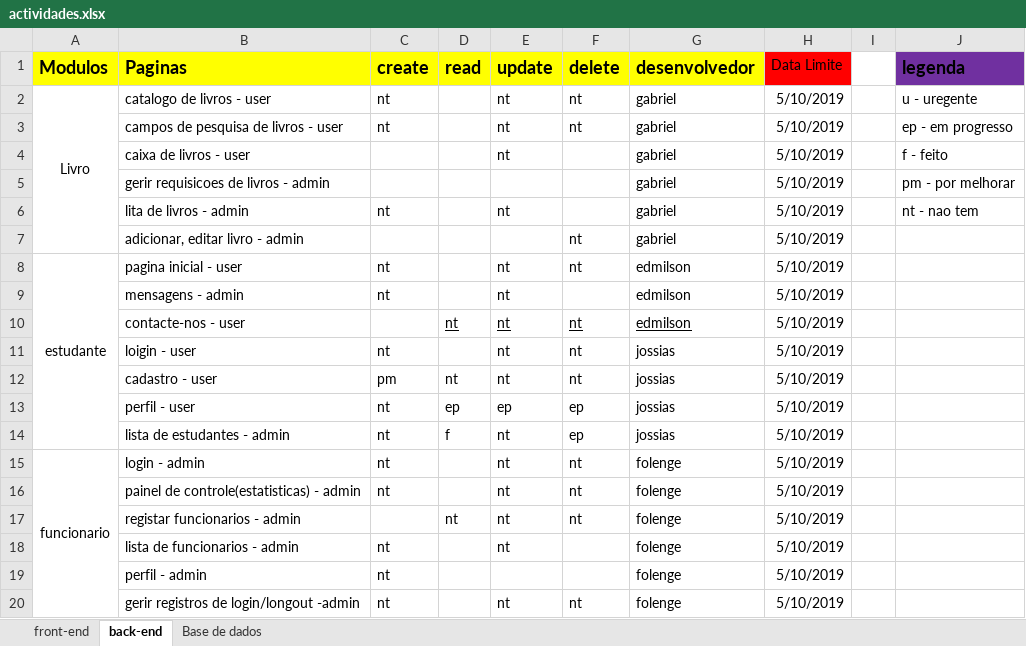
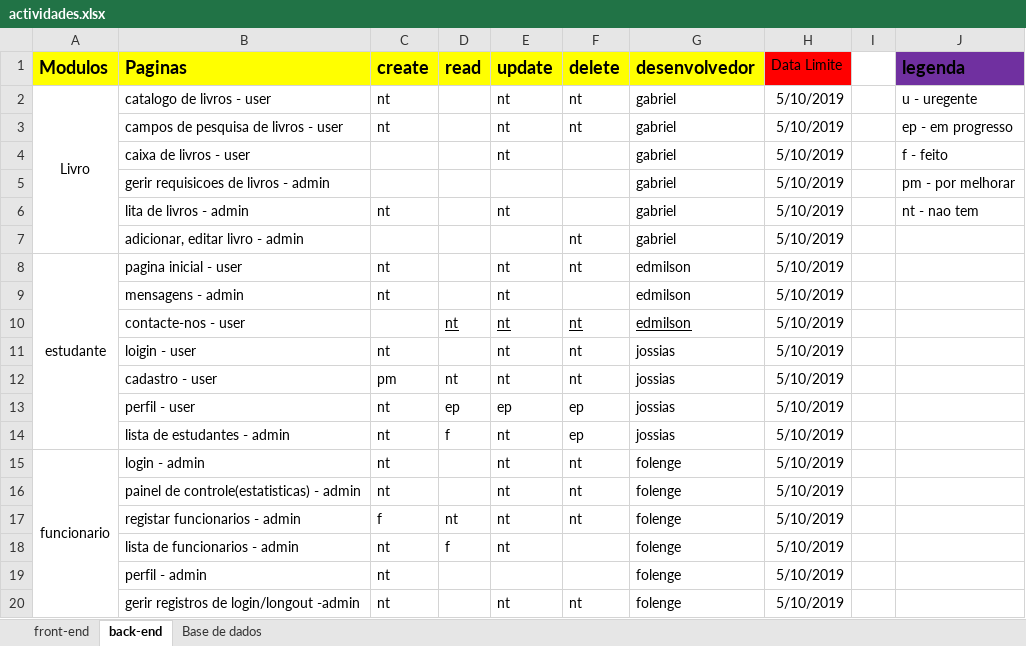
Before and after one commit to yulaGuivala/Gestao-de-Biblioteca, an Excel workbook: Documentacao/actividades.xlsx, sheet back-end, drawn as a sheet; values as stored, in another font and other column widths than the file's, no borders; conditional formats not drawn; the diff names each change by its address in the sheet, - before the commit and + after, or states it on an @@ line.

```diff
--- a/Documentacao/actividades.xlsx (sheet back-end)
+++ b/Documentacao/actividades.xlsx (sheet back-end)
-C17 (create): (empty)
+C17 (create): f
-D18 (read): (empty)
+D18 (read): f
```
Also changed, not shown: 4 other files.
